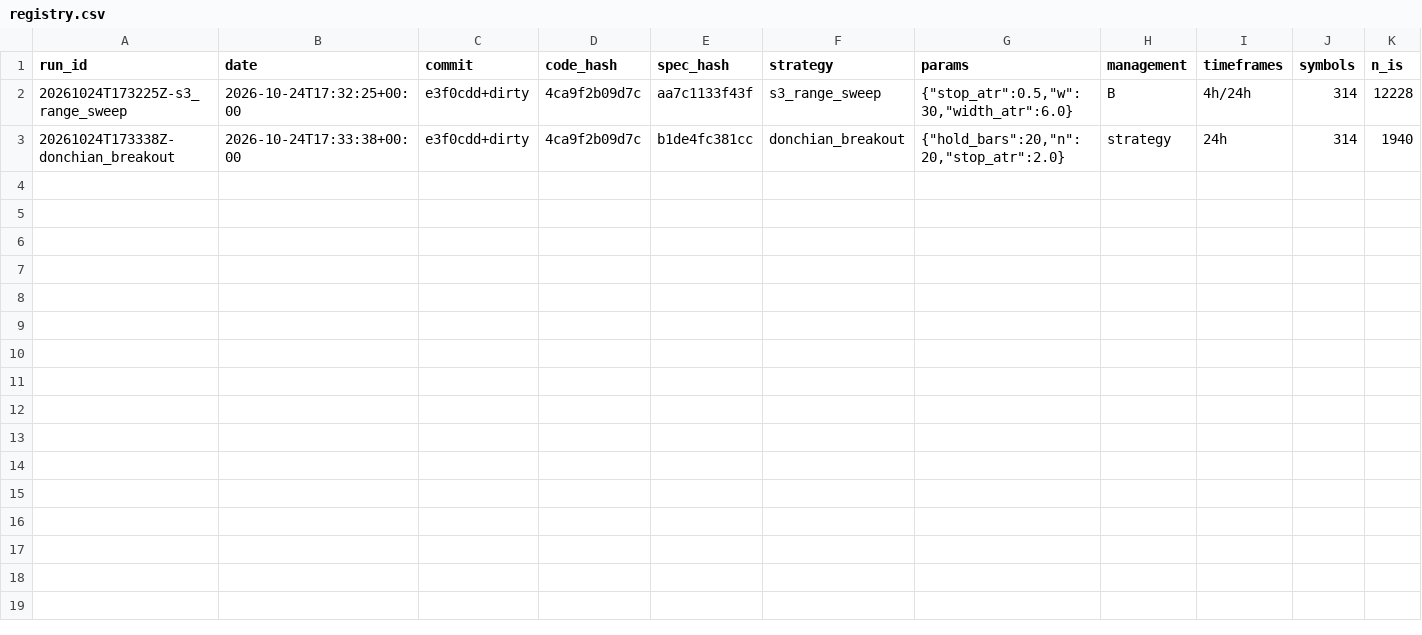
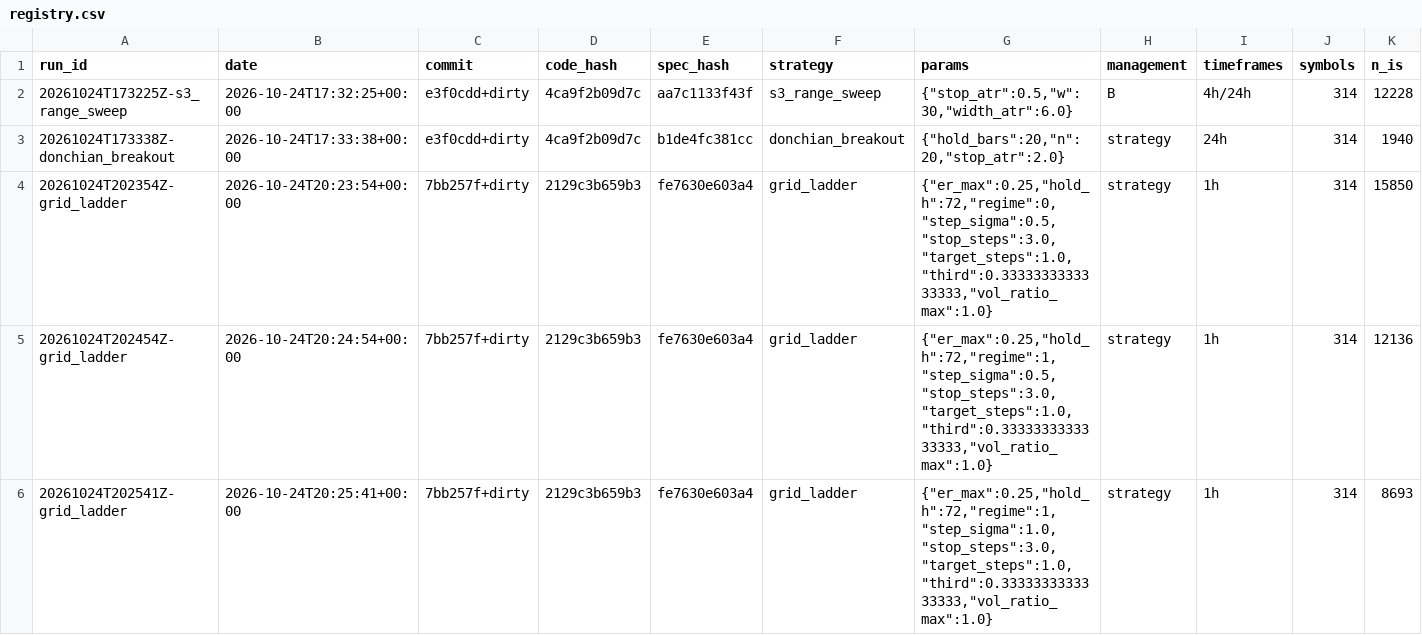
Before and after one commit to nick198922/MCP, a CSV file: docs/sieve/registry.csv, drawn as a sheet; only a part is shown; rows hold the shown columns only; the diff names each change by its address in the sheet, - before the commit and + after, or states it on an @@ line.

```diff
--- a/docs/sieve/registry.csv
+++ b/docs/sieve/registry.csv
+row 4: 20261024T202354Z-grid_ladder | 2026-10-24T20:23:54+00:00 | 7bb257f+dirty | 2129c3b659b3 | fe7630e603a4 | grid_ladder | {"er_max":0.25,"hold_h":72,"regime":0,"step_sigma":0.5,"stop_steps":3.0,"target_steps":1.0,"third":0.3333333333333333,"vol_ratio_max":1.0} | strategy | 1h | 314 | 15850
+row 5: 20261024T202454Z-grid_ladder | 2026-10-24T20:24:54+00:00 | 7bb257f+dirty | 2129c3b659b3 | fe7630e603a4 | grid_ladder | {"er_max":0.25,"hold_h":72,"regime":1,"step_sigma":0.5,"stop_steps":3.0,"target_steps":1.0,"third":0.3333333333333333,"vol_ratio_max":1.0} | strategy | 1h | 314 | 12136
+row 6: 20261024T202541Z-grid_ladder | 2026-10-24T20:25:41+00:00 | 7bb257f+dirty | 2129c3b659b3 | fe7630e603a4 | grid_ladder | {"er_max":0.25,"hold_h":72,"regime":1,"step_sigma":1.0,"stop_steps":3.0,"target_steps":1.0,"third":0.3333333333333333,"vol_ratio_max":1.0} | strategy | 1h | 314 | 8693
```
Also changed, not shown: 10 other files.
